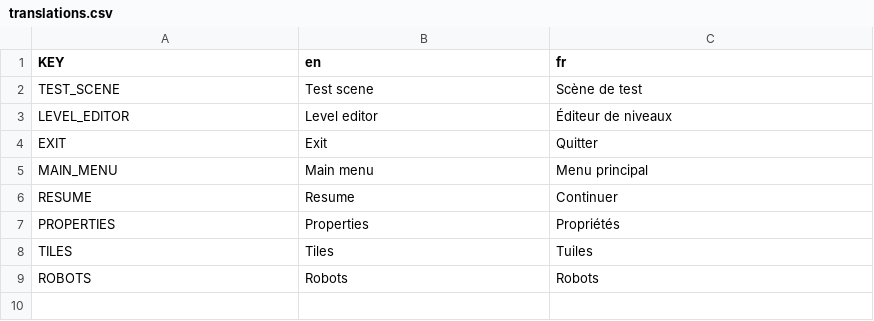
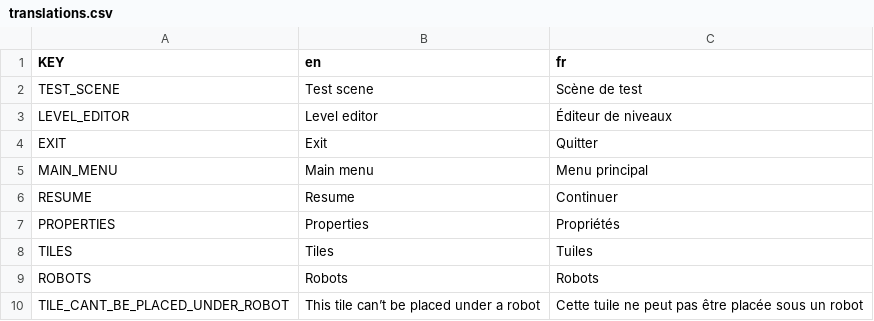
Before and after one commit to webalorn/robots, a CSV file: assets/translations/translations.csv, drawn as a sheet.

Commit message:
Only safe tiles under robots. Fix #19

```diff
--- a/assets/translations/translations.csv
+++ b/assets/translations/translations.csv
@@ -9 +9,2 @@ TILES,Tiles,Tuiles
 ROBOTS,Robots,Robots
+TILE_CANT_BE_PLACED_UNDER_ROBOT,This tile can’t be placed under a robot,Cette tuile ne peut pas être placée sous un robot
```
Also changed, not shown: 8 other files.
